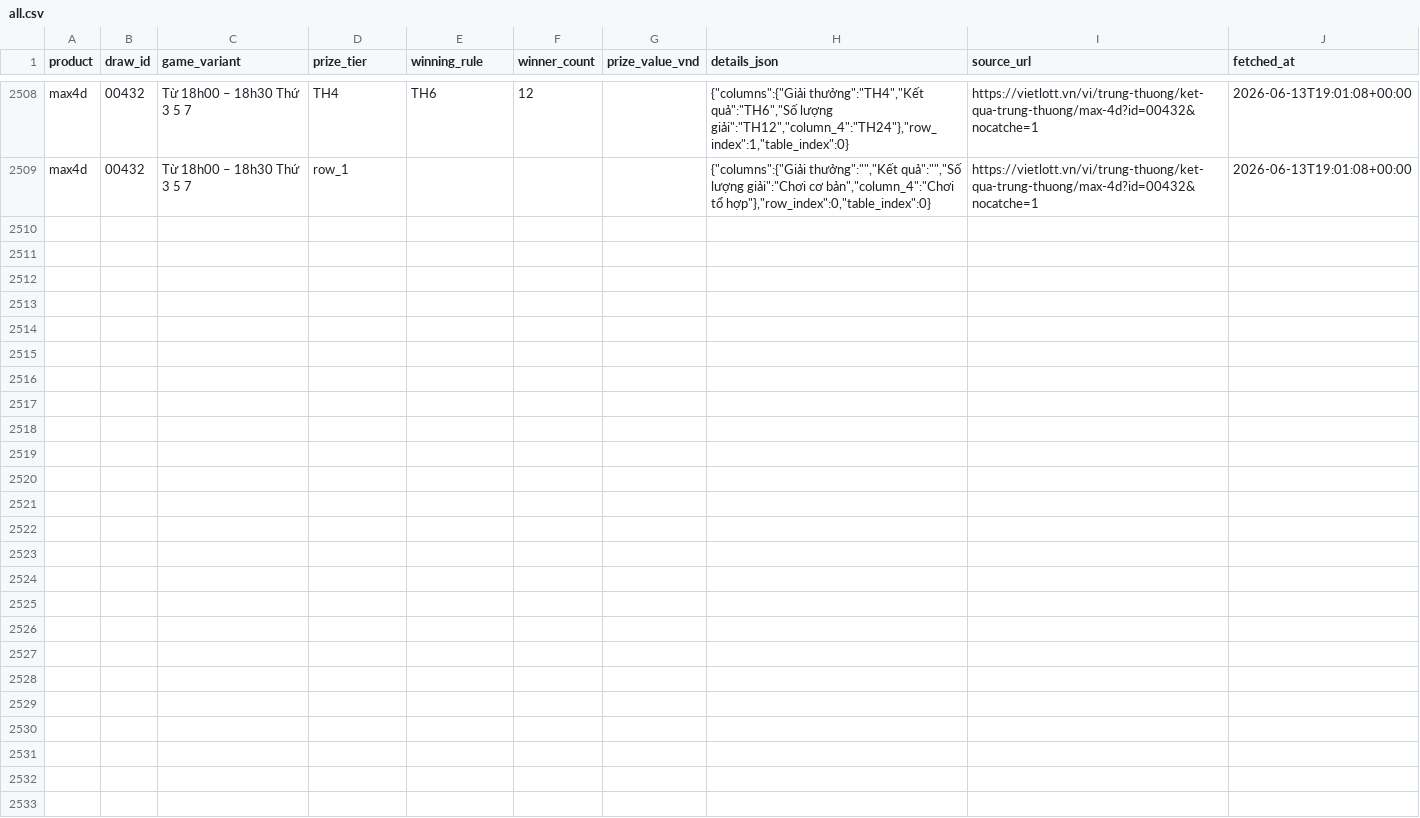
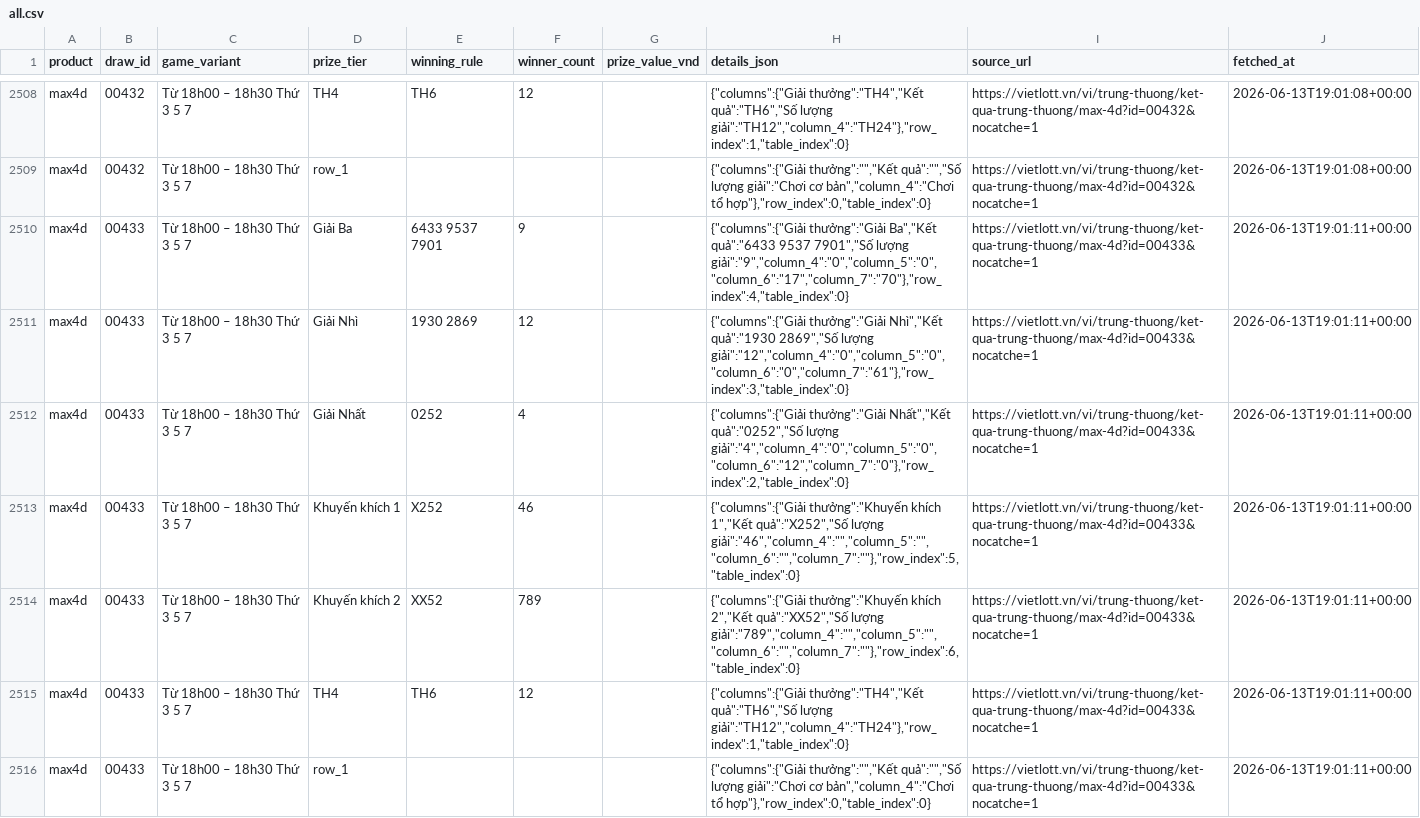
Before and after one commit to NhanAZ-Data/vietlott-data-collector, a CSV file: datasets/prizes/max4d/all.csv, drawn as a sheet; only a part is shown, gaps mark what is left out.

```diff
--- a/datasets/prizes/max4d/all.csv
+++ b/datasets/prizes/max4d/all.csv
@@ -2509 +2509,8 @@ max4d,00432,Từ 18h00 – 18h30 Thứ 3 5 7,TH4,TH6,12,,"{""columns"":{""Giải
 max4d,00432,Từ 18h00 – 18h30 Thứ 3 5 7,row_1,,,,"{""columns"":{""Giải thưởng"":"""",""Kết quả"":"""",""Số lượng giải"":""Chơi cơ bản"",""column_4"":""Chơi tổ hợp""},""row_index"":0,""table_index"":0}",https://vietlott.vn/vi/trung-thuong/ket-qua-trung-thuong/max-4d?id=00432&nocatche=1,2026-06-13T19:01:08+00:00
+max4d,00433,Từ 18h00 – 18h30 Thứ 3 5 7,Giải Ba,6433 9537 7901,9,,"{""columns"":{""Giải thưởng"":""Giải Ba"",""Kết quả"":""6433 9537 7901"",""Số lượng giải"":""9"",""column_4"":""0"",""column_5"":""0"",""column_6"":""17"",""column_7"":""70""},""row_index"":4,""table_index"":0}",https://vietlott.vn/vi/trung-thuong/ket-qua-trung-thuong/max-4d?id=00433&nocatche=1,2026-06-13T19:01:11+00:00
+max4d,00433,Từ 18h00 – 18h30 Thứ 3 5 7,Giải Nhì,1930   2869,12,,"{""columns"":{""Giải thưởng"":""Giải Nhì"",""Kết quả"":""1930   2869"",""Số lượng giải"":""12"",""column_4"":""0"",""column_5"":""0"",""column_6"":""0"",""column_7"":""61""},""row_index"":3,""table_index"":0}",https://vietlott.vn/vi/trung-thuong/ket-qua-trung-thuong/max-4d?id=00433&nocatche=1,2026-06-13T19:01:11+00:00
+max4d,00433,Từ 18h00 – 18h30 Thứ 3 5 7,Giải Nhất,0252,4,,"{""columns"":{""Giải thưởng"":""Giải Nhất"",""Kết quả"":""0252"",""Số lượng giải"":""4"",""column_4"":""0"",""column_5"":""0"",""column_6"":""12"",""column_7"":""0""},""row_index"":2,""table_index"":0}",https://vietlott.vn/vi/trung-thuong/ket-qua-trung-thuong/max-4d?id=00433&nocatche=1,2026-06-13T19:01:11+00:00
+max4d,00433,Từ 18h00 – 18h30 Thứ 3 5 7,Khuyến khích 1,X252,46,,"{""columns"":{""Giải thưởng"":""Khuyến khích 1"",""Kết quả"":""X252"",""Số lượng giải"":""46"",""column_4"":"""",""column_5"":"""",""column_6"":"""",""column_7"":""""},""row_index"":5,""table_index"":0}",https://vietlott.vn/vi/trung-thuong/ket-qua-trung-thuong/max-4d?id=00433&nocatche=1,2026-06-13T19:01:11+00:00
+max4d,00433,Từ 18h00 – 18h30 Thứ 3 5 7,Khuyến khích 2,XX52,789,,"{""columns"":{""Giải thưởng"":""Khuyến khích 2"",""Kết quả"":""XX52"",""Số lượng giải"":""789"",""column_4"":"""",""column_5"":"""",""column_6"":"""",""column_7"":""""},""row_index"":6,""table_index"":0}",https://vietlott.vn/vi/trung-thuong/ket-qua-trung-thuong/max-4d?id=00433&nocatche=1,2026-06-13T19:01:11+00:00
+max4d,00433,Từ 18h00 – 18h30 Thứ 3 5 7,TH4,TH6,12,,"{""columns"":{""Giải thưởng"":""TH4"",""Kết quả"":""TH6"",""Số lượng giải"":""TH12"",""column_4"":""TH24""},""row_index"":1,""table_index"":0}",https://vietlott.vn/vi/trung-thuong/ket-qua-trung-thuong/max-4d?id=00433&nocatche=1,2026-06-13T19:01:11+00:00
+max4d,00433,Từ 18h00 – 18h30 Thứ 3 5 7,row_1,,,,"{""columns"":{""Giải thưởng"":"""",""Kết quả"":"""",""Số lượng giải"":""Chơi cơ bản"",""column_4"":""Chơi tổ hợp""},""row_index"":0,""table_index"":0}",https://vietlott.vn/vi/trung-thuong/ket-qua-trung-thuong/max-4d?id=00433&nocatche=1,2026-06-13T19:01:11+00:00
```
Also changed, not shown: datasets/draws/max4d/all.csv, datasets/draws/power655/all.csv, 5 other files.
